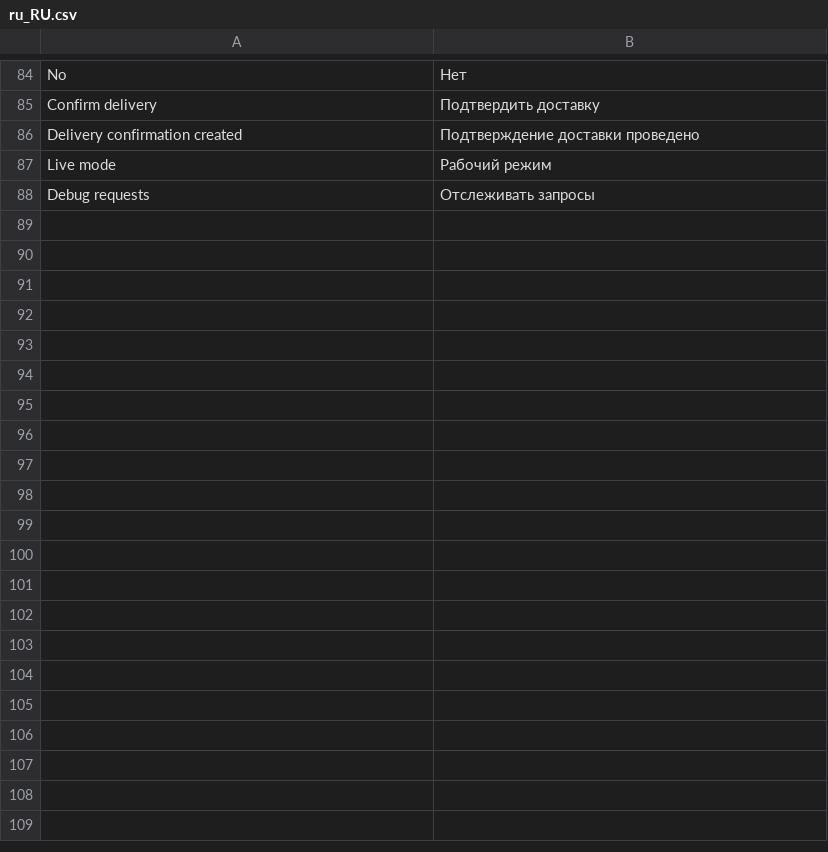
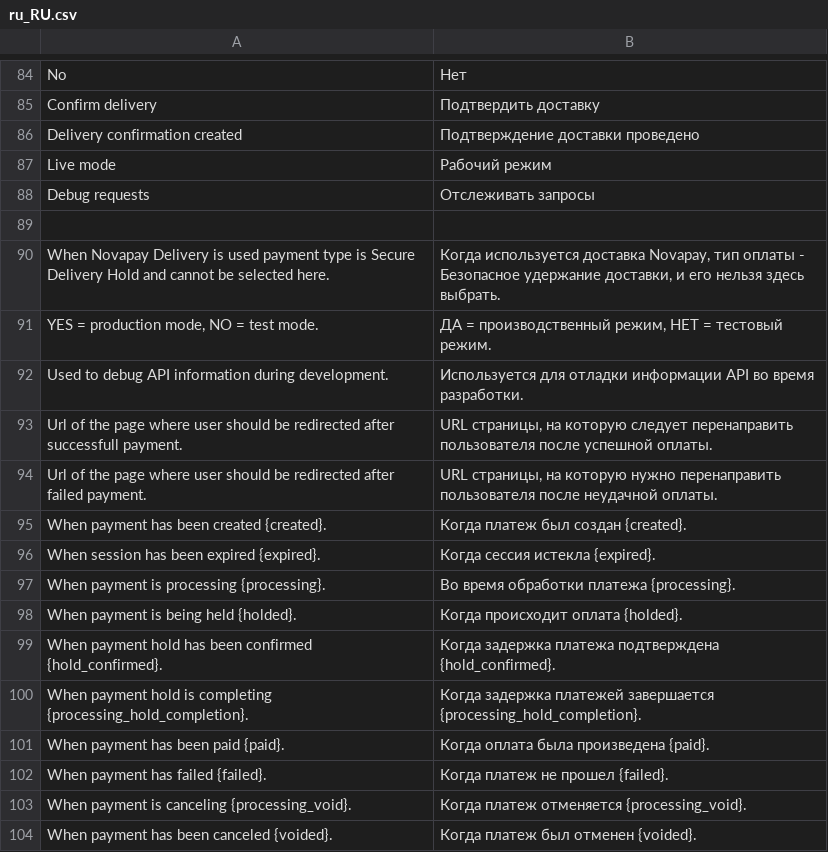
Before and after one commit to NovaPay/magento2-integration, a CSV file: Magento-2.4/htdocs/app/code/Novapay/Payment/i18n/ru_RU.csv, drawn as a sheet; only a part is shown, gaps mark what is left out.

```diff
--- a/Magento-2.4/htdocs/app/code/Novapay/Payment/i18n/ru_RU.csv
+++ b/Magento-2.4/htdocs/app/code/Novapay/Payment/i18n/ru_RU.csv
@@ -88 +88,17 @@ Live mode,Рабочий режим
 Debug requests,Отслеживать запросы
+
+"When Novapay Delivery is used payment type is Secure Delivery Hold and cannot be selected here.","Когда используется доставка Novapay, тип оплаты - Безопасное удержание доставки, и его нельзя здесь выбрать."
+"YES = production mode, NO = test mode.","ДА = производственный режим, НЕТ = тестовый режим."
+"Used to debug API information during development.","Используется для отладки информации API во время разработки."
+"Url of the page where user should be redirected after successfull payment.","URL страницы, на которую следует перенаправить пользователя после успешной оплаты."
+"Url of the page where user should be redirected after failed payment.","URL страницы, на которую нужно перенаправить пользователя после неудачной оплаты."
+"When payment has been created {created}.","Когда платеж был создан {created}."
+"When session has been expired {expired}.","Когда сессия истекла {expired}."
+"When payment is processing {processing}.","Во время обработки платежа {processing}."
+"When payment is being held {holded}.","Когда происходит оплата {holded}."
+"When payment hold has been confirmed {hold_confirmed}.","Когда задержка платежа подтверждена {hold_confirmed}."
+"When payment hold is completing {processing_hold_completion}.","Когда задержка платежей завершается {processing_hold_completion}."
+"When payment has been paid {paid}.","Когда оплата была произведена {paid}."
+"When payment has failed {failed}.","Когда платеж не прошел {failed}."
+"When payment is canceling {processing_void}.","Когда платеж отменяется {processing_void}."
+"When payment has been canceled {voided}.","Когда платеж был отменен {voided}."
```
Also changed, not shown: Magento-2.4/htdocs/app/code/Novapay/Payment/i18n/en_US.csv, Magento-2.4/htdocs/app/code/Novapay/Payment/i18n/uk_UA.csv, 6 other files.
